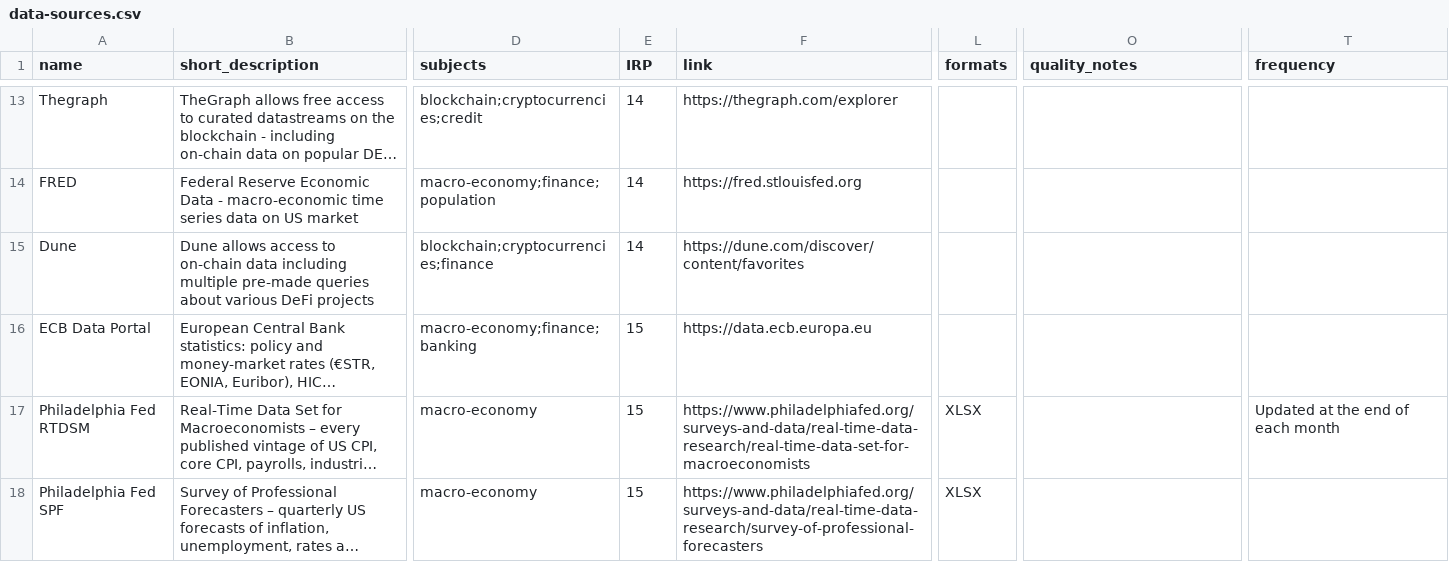
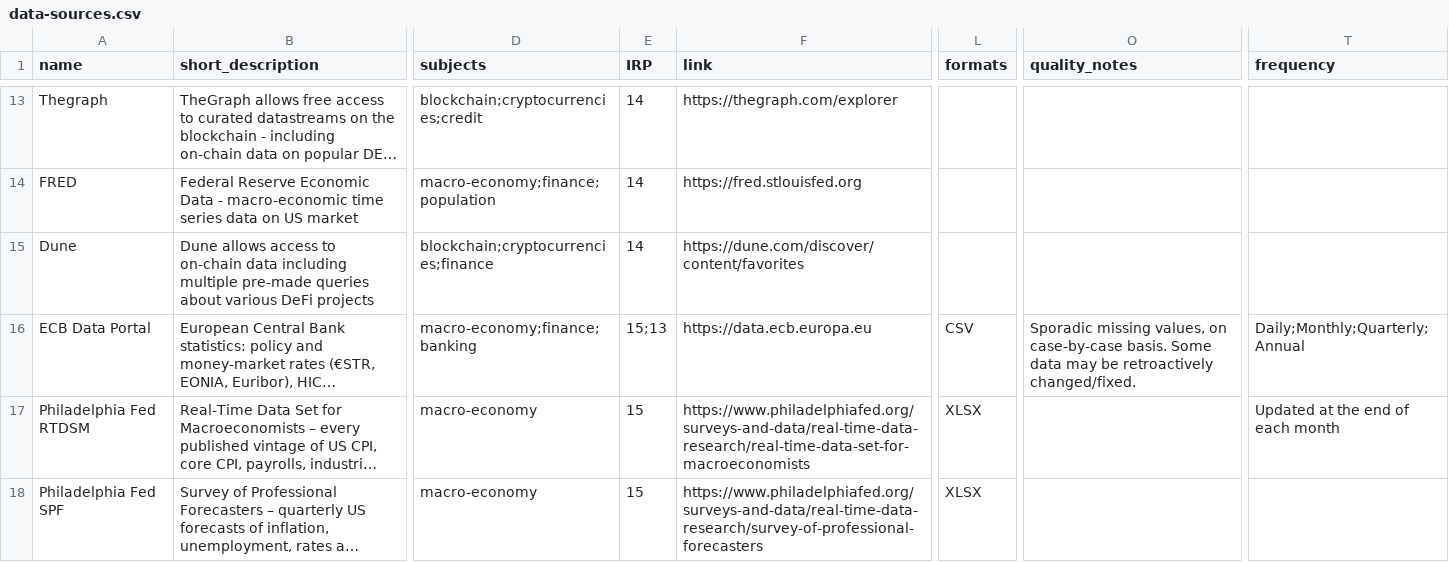
Before and after one commit to MSCA-DN-Digital-Finance/Data_inventory, a CSV file: data/data-sources.csv, drawn as a sheet; only a part is shown, gaps mark what is left out; long unchanged cells end in …; the diff names each change by its address in the sheet, - before the commit and + after, or states it on an @@ line.

```diff
--- a/data/data-sources.csv
+++ b/data/data-sources.csv
-E16 (IRP): 15
+E16 (IRP): 15;13
-L16 (formats): (empty)
+L16 (formats): CSV
-O16 (quality_notes): (empty)
+O16 (quality_notes): Sporadic missing values, on case-by-case basis. Some data may be retroactively changed/fixed.
-T16 (frequency): (empty)
+T16 (frequency): Daily;Monthly;Quarterly;Annual
```
Also changed, not shown: 1 other file.
